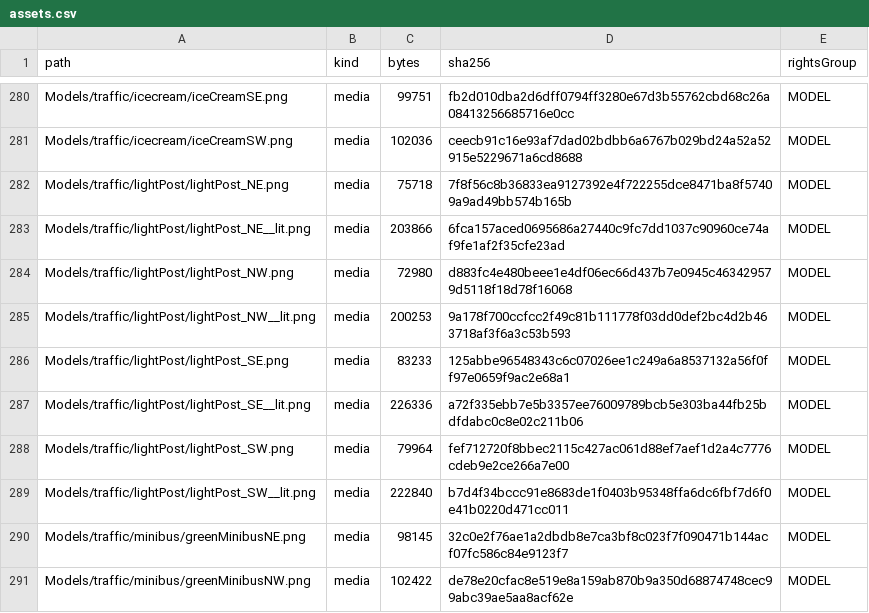
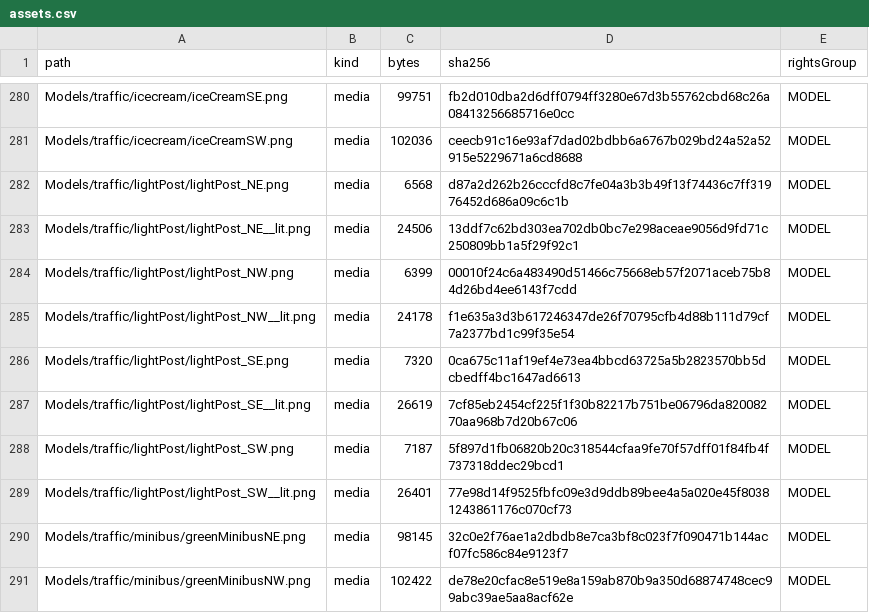
Before and after one commit to nortonyuen-oss/heung_shing_simulator, a CSV file: docs/licensing/assets.csv, drawn as a sheet; only a part is shown, gaps mark what is left out; the diff covers the shown part only.

```diff
--- a/docs/licensing/assets.csv
+++ b/docs/licensing/assets.csv
@@ -281,10 +281,10 @@
 "Models/traffic/icecream/iceCreamSW.png","media","102036","ceecb91c16e93af7dad02bdbb6a6767b029bd24a52a52915e5229671a6cd8688","MODEL"
-"Models/traffic/lightPost/lightPost_NE.png","media","75718","7f8f56c8b36833ea9127392e4f722255dce8471ba8f57409a9ad49bb574b165b","MODEL"
-"Models/traffic/lightPost/lightPost_NE__lit.png","media","203866","6fca157aced0695686a27440c9fc7dd1037c90960ce74af9fe1af2f35cfe23ad","MODEL"
-"Models/traffic/lightPost/lightPost_NW.png","media","72980","d883fc4e480beee1e4df06ec66d437b7e0945c463429579d5118f18d78f16068","MODEL"
-"Models/traffic/lightPost/lightPost_NW__lit.png","media","200253","9a178f700ccfcc2f49c81b111778f03dd0def2bc4d2b463718af3f6a3c53b593","MODEL"
-"Models/traffic/lightPost/lightPost_SE.png","media","83233","125abbe96548343c6c07026ee1c249a6a8537132a56f0ff97e0659f9ac2e68a1","MODEL"
-"Models/traffic/lightPost/lightPost_SE__lit.png","media","226336","a72f335ebb7e5b3357ee76009789bcb5e303ba44fb25bdfdabc0c8e02c211b06","MODEL"
-"Models/traffic/lightPost/lightPost_SW.png","media","79964","fef712720f8bbec2115c427ac061d88ef7aef1d2a4c7776cdeb9e2ce266a7e00","MODEL"
-"Models/traffic/lightPost/lightPost_SW__lit.png","media","222840","b7d4f34bccc91e8683de1f0403b95348ffa6dc6fbf7d6f0e41b0220d471cc011","MODEL"
+"Models/traffic/lightPost/lightPost_NE.png","media","6568","d87a2d262b26cccfd8c7fe04a3b3b49f13f74436c7ff31976452d686a09c6c1b","MODEL"
+"Models/traffic/lightPost/lightPost_NE__lit.png","media","24506","13ddf7c62bd303ea702db0bc7e298aceae9056d9fd71c250809bb1a5f29f92c1","MODEL"
+"Models/traffic/lightPost/lightPost_NW.png","media","6399","00010f24c6a483490d51466c75668eb57f2071aceb75b84d26bd4ee6143f7cdd","MODEL"
+"Models/traffic/lightPost/lightPost_NW__lit.png","media","24178","f1e635a3d3b617246347de26f70795cfb4d88b111d79cf7a2377bd1c99f35e54","MODEL"
+"Models/traffic/lightPost/lightPost_SE.png","media","7320","0ca675c11af19ef4e73ea4bbcd63725a5b2823570bb5dcbedff4bc1647ad6613","MODEL"
+"Models/traffic/lightPost/lightPost_SE__lit.png","media","26619","7cf85eb2454cf225f1f30b82217b751be06796da82008270aa968b7d20b67c06","MODEL"
+"Models/traffic/lightPost/lightPost_SW.png","media","7187","5f897d1fb06820b20c318544cfaa9fe70f57dff01f84fb4f737318ddec29bcd1","MODEL"
+"Models/traffic/lightPost/lightPost_SW__lit.png","media","26401","77e98d14f9525fbfc09e3d9ddb89bee4a5a020e45f80381243861176c070cf73","MODEL"
 "Models/traffic/minibus/greenMinibusNE.png","media","98145","32c0e2f76ae1a2dbdb8e7ca3bf8c023f7f090471b144acf07fc586c84e9123f7","MODEL"
```
Also changed, not shown: 28 edited cells elsewhere in this file, 32 other files.
